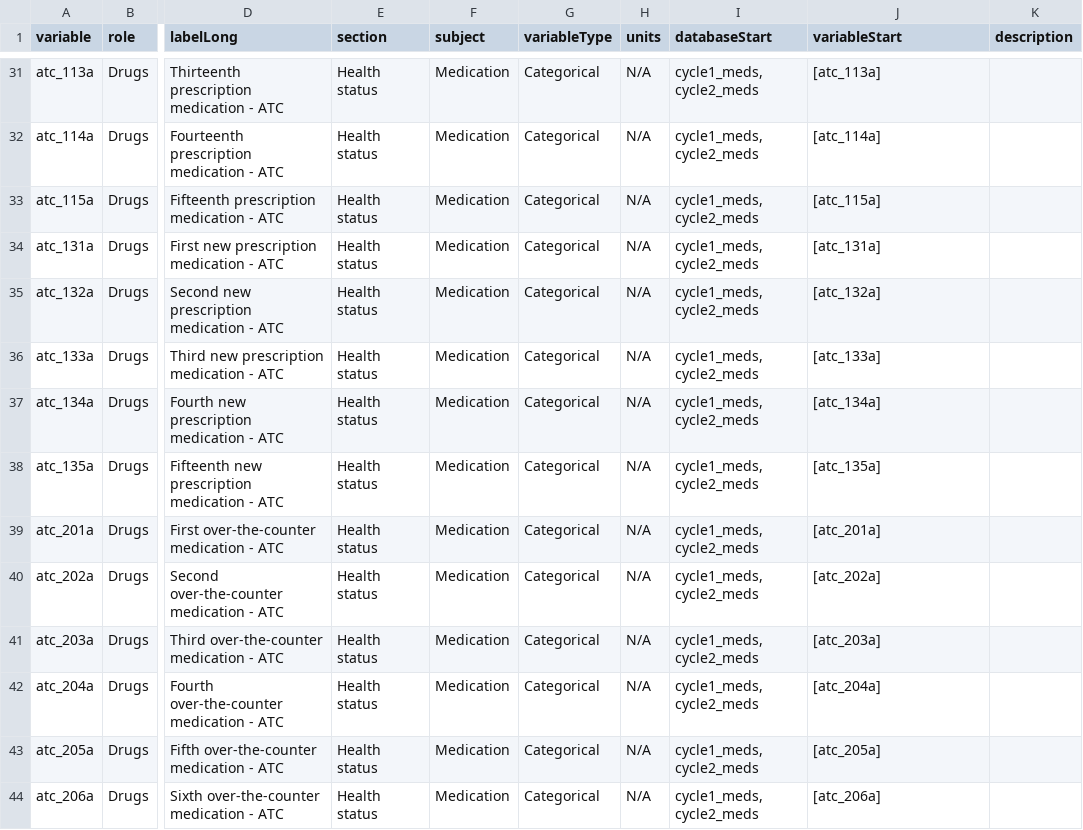
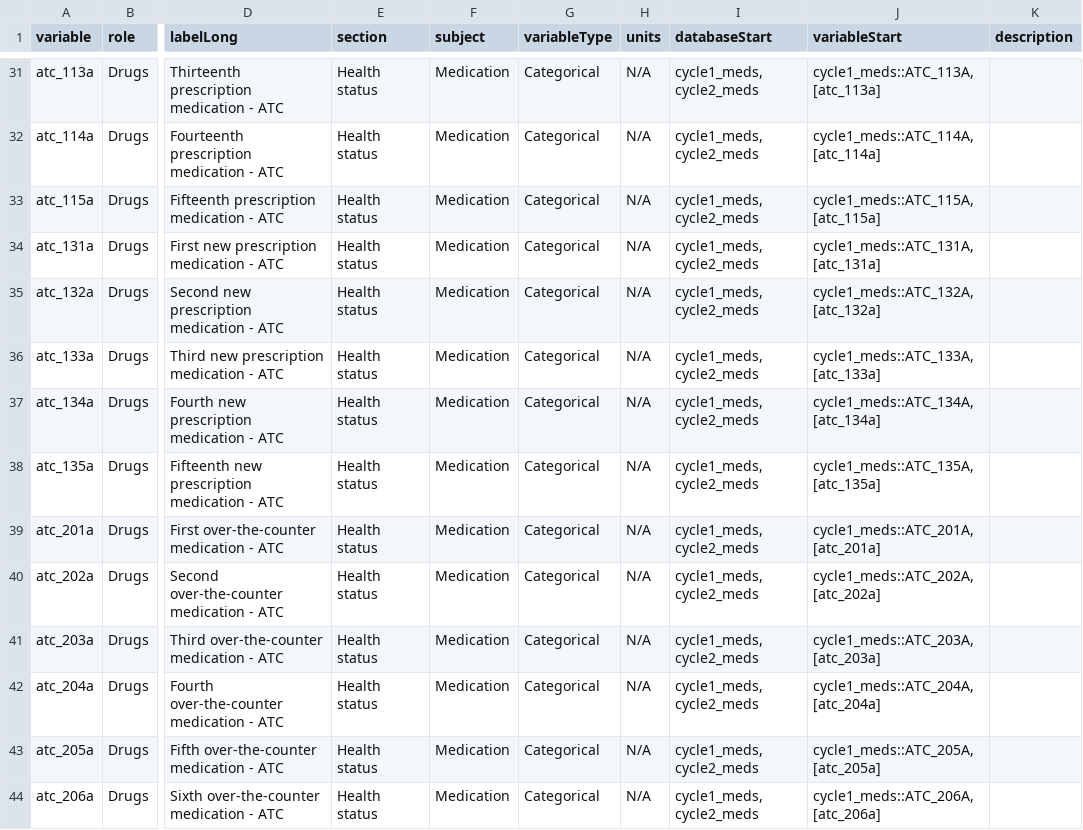
Before and after one commit to Big-Life-Lab/chmsflow, a CSV file: inst/extdata/variables.csv, drawn as a sheet; only a part is shown, gaps mark what is left out; the diff covers the shown part only; the diff names each change by its address in the sheet, - before the commit and + after, or states it on an @@ line.

```diff
--- a/inst/extdata/variables.csv
+++ b/inst/extdata/variables.csv
-J31 (variableStart): [atc_113a]
+J31 (variableStart): cycle1_meds::ATC_113A, [atc_113a]
-J32 (variableStart): [atc_114a]
+J32 (variableStart): cycle1_meds::ATC_114A, [atc_114a]
-J33 (variableStart): [atc_115a]
+J33 (variableStart): cycle1_meds::ATC_115A, [atc_115a]
-J34 (variableStart): [atc_131a]
+J34 (variableStart): cycle1_meds::ATC_131A, [atc_131a]
-J35 (variableStart): [atc_132a]
+J35 (variableStart): cycle1_meds::ATC_132A, [atc_132a]
-J36 (variableStart): [atc_133a]
+J36 (variableStart): cycle1_meds::ATC_133A, [atc_133a]
-J37 (variableStart): [atc_134a]
+J37 (variableStart): cycle1_meds::ATC_134A, [atc_134a]
-J38 (variableStart): [atc_135a]
+J38 (variableStart): cycle1_meds::ATC_135A, [atc_135a]
-J39 (variableStart): [atc_201a]
+J39 (variableStart): cycle1_meds::ATC_201A, [atc_201a]
-J40 (variableStart): [atc_202a]
+J40 (variableStart): cycle1_meds::ATC_202A, [atc_202a]
-J41 (variableStart): [atc_203a]
+J41 (variableStart): cycle1_meds::ATC_203A, [atc_203a]
-J42 (variableStart): [atc_204a]
+J42 (variableStart): cycle1_meds::ATC_204A, [atc_204a]
-J43 (variableStart): [atc_205a]
+J43 (variableStart): cycle1_meds::ATC_205A, [atc_205a]
-J44 (variableStart): [atc_206a]
+J44 (variableStart): cycle1_meds::ATC_206A, [atc_206a]
```
Also changed, not shown: 162 edited cells elsewhere in this file, 17 other files.
